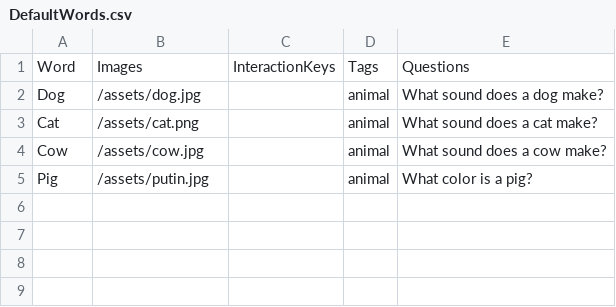
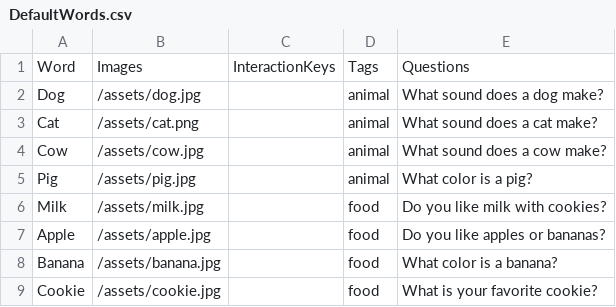
Before and after one commit to StephenCooley123/AppsforGood, a CSV file: app/src/main/assets/DefaultWords.csv, drawn as a sheet.

```diff
--- a/app/src/main/assets/DefaultWords.csv
+++ b/app/src/main/assets/DefaultWords.csv
@@ -4,2 +4,6 @@ Cat,/assets/cat.png,,animal,What sound does a cat make?
 Cow,/assets/cow.jpg,,animal,What sound does a cow make?
-Pig,/assets/putin.jpg,,animal,What color is a pig?
+Pig,/assets/pig.jpg,,animal,What color is a pig?
+Milk,/assets/milk.jpg,,food,Do you like milk with cookies?
+Apple,/assets/apple.jpg,,food,Do you like apples or bananas?
+Banana,/assets/banana.jpg,,food,What color is a banana?
+Cookie,/assets/cookie.jpg,,food,What is your favorite cookie?
```
Also changed, not shown: 7 other files.
